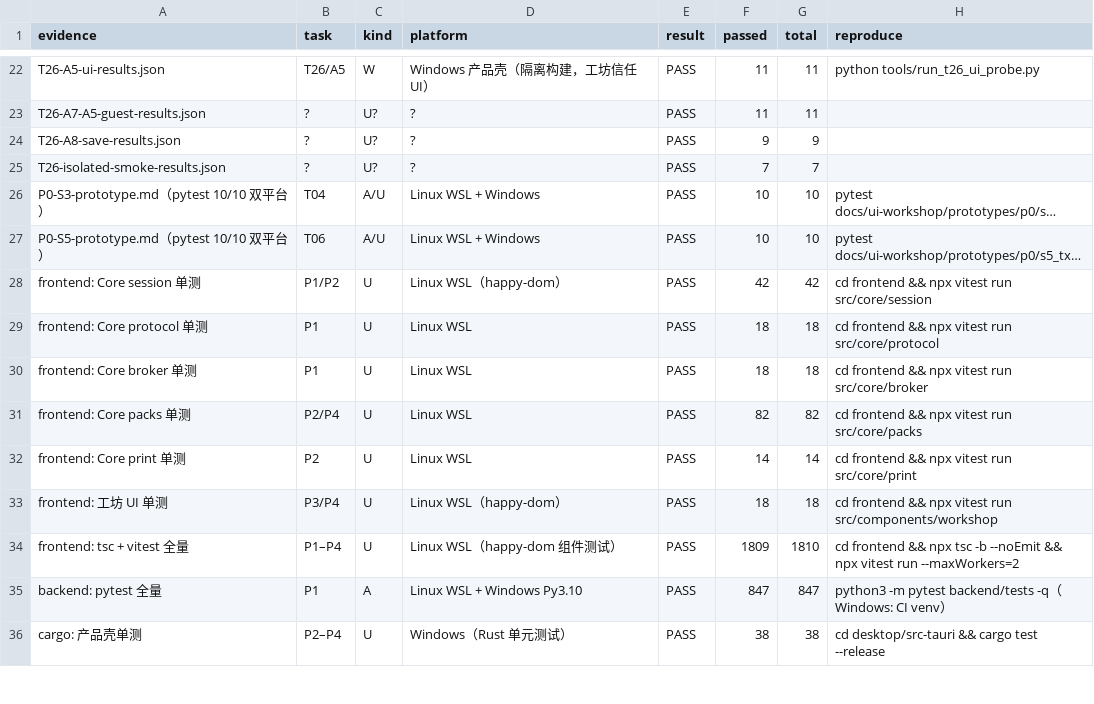
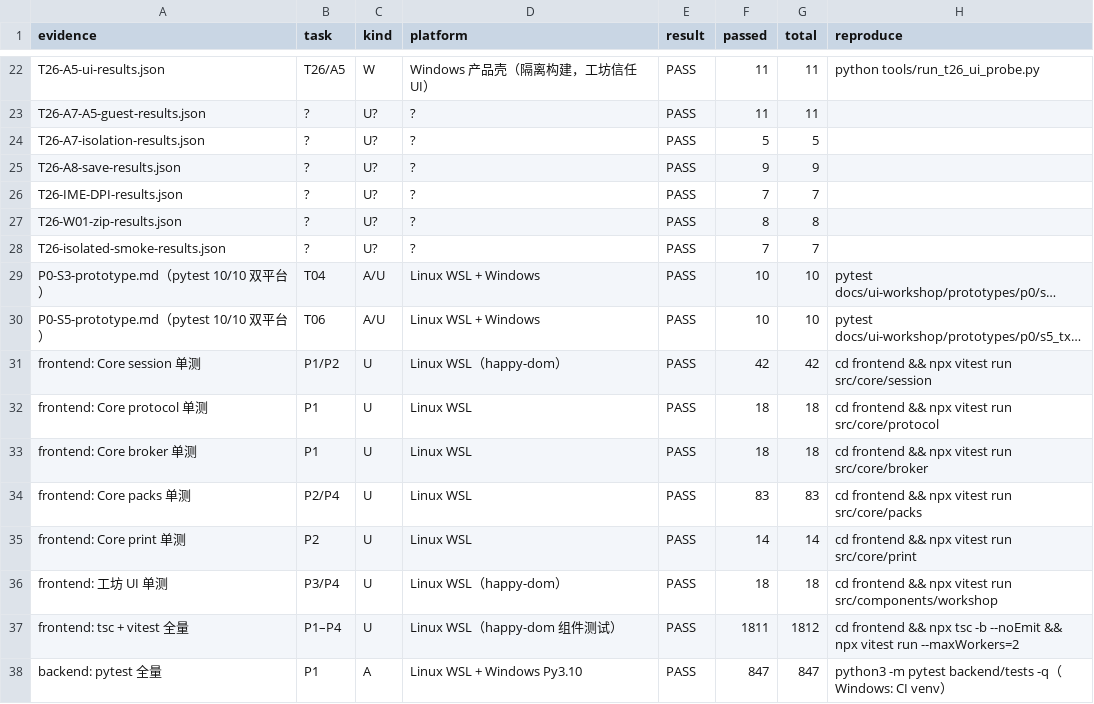
Before and after one commit to Asheep233/knowledge-editor, a CSV file: docs/ui-workshop/validation-matrix.csv, drawn as a sheet; only a part is shown, gaps mark what is left out; the shorter side is filled out with more unchanged rows; long unchanged cells end in ….

Commit message:
test(ui-workshop): W01 后全量回归 + 矩阵基线更新 — 前端 1811/cargo 50
- frontend 133 files / 1811 passed +1 skipped（tsc 0）；backend 847 collected / exit 0；
  产品 cargo 50 passed；
- 验证矩阵基线更新（packs 83/workshop UI 19/cargo 50），--check PASS；
- P6 追加回归；SESSION-FINAL-SUMMARY/HANDOVER 同步（真实产品壳 A1–A8 + W01/IME-DPI/隔离）。

```diff
--- a/docs/ui-workshop/validation-matrix.csv
+++ b/docs/ui-workshop/validation-matrix.csv
@@ -23,3 +23,6 @@ T26-A5-ui-results.json,T26/A5,W,Windows 产品壳（隔离构建，工坊信任
 T26-A7-A5-guest-results.json,?,U?,?,PASS,11,11,
+T26-A7-isolation-results.json,?,U?,?,PASS,5,5,
 T26-A8-save-results.json,?,U?,?,PASS,9,9,
+T26-IME-DPI-results.json,?,U?,?,PASS,7,7,
+T26-W01-zip-results.json,?,U?,?,PASS,8,8,
 T26-isolated-smoke-results.json,?,U?,?,PASS,7,7,
@@ -30,6 +33,6 @@ frontend: Core protocol 单测,P1,U,Linux WSL,PASS,18,18,cd frontend && npx vite
 frontend: Core broker 单测,P1,U,Linux WSL,PASS,18,18,cd frontend && npx vitest run src/core/broker
-frontend: Core packs 单测,P2/P4,U,Linux WSL,PASS,82,82,cd frontend && npx vitest run src/core/packs
+frontend: Core packs 单测,P2/P4,U,Linux WSL,PASS,83,83,cd frontend && npx vitest run src/core/packs
 frontend: Core print 单测,P2,U,Linux WSL,PASS,14,14,cd frontend && npx vitest run src/core/print
 frontend: 工坊 UI 单测,P3/P4,U,Linux WSL（happy-dom）,PASS,18,18,cd frontend && npx vitest run src/components/workshop
-frontend: tsc + vitest 全量,P1–P4,U,Linux WSL（happy-dom 组件测试）,PASS,1809,1810,cd frontend && npx tsc -b --noEmit && npx vitest run --maxWorkers=2
+frontend: tsc + vitest 全量,P1–P4,U,Linux WSL（happy-dom 组件测试）,PASS,1811,1812,cd frontend && npx tsc -b --noEmit && npx vitest run --maxWorkers=2
 backend: pytest 全量,P1,A,Linux WSL + Windows Py3.10,PASS,847,847,python3 -m pytest backend/tests -q（Windows: CI venv）
```
Also changed, not shown: 3 other files.
